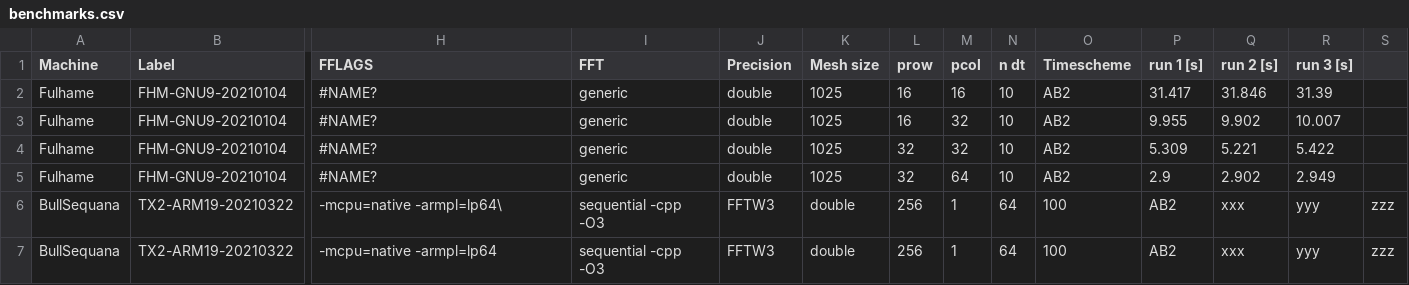
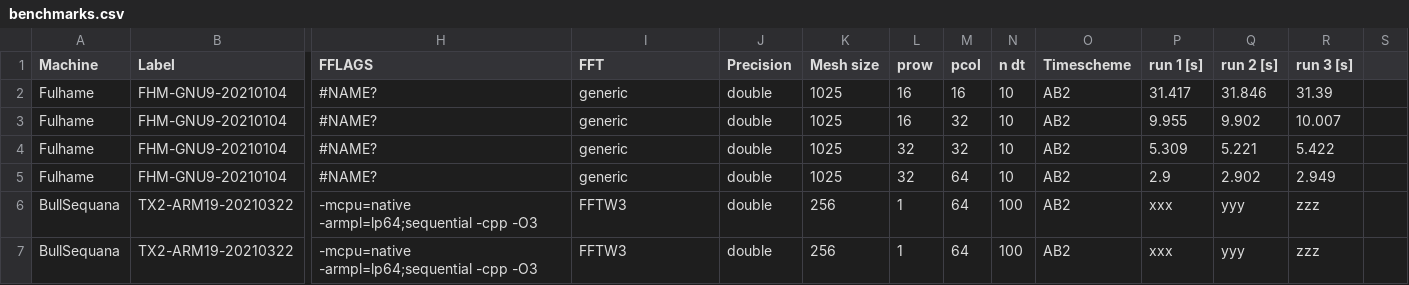
Before and after one commit to xcompact3d/X3D-benchmarking, a CSV file: benchmarks.csv, drawn as a sheet; only a part is shown, gaps mark what is left out; the diff names each change by its address in the sheet, - before the commit and + after, or states it on an @@ line.

Commit message:
Update benchmarks.csv

```diff
--- a/benchmarks.csv
+++ b/benchmarks.csv
-H6 (FFLAGS): -mcpu=native -armpl=lp64\
+H6 (FFLAGS): -mcpu=native -armpl=lp64;sequential -cpp -O3
-I6:I7 (FFT): sequential -cpp -O3
+I6:I7 (FFT): FFTW3
-J6:J7 (Precision): FFTW3
+J6:J7 (Precision): double
-K6:K7 (Mesh size): double
+K6:K7 (Mesh size): 256
-L6:L7 (prow): 256
+L6:L7 (prow): 1
-M6:M7 (pcol): 1
+M6:M7 (pcol): 64
-N6:N7 (n dt): 64
+N6:N7 (n dt): 100
-O6:O7 (Timescheme): 100
+O6:O7 (Timescheme): AB2
-P6:P7 (run 1 [s]): AB2
+P6:P7 (run 1 [s]): xxx
-Q6:Q7 (run 2 [s]): xxx
+Q6:Q7 (run 2 [s]): yyy
-R6:R7 (run 3 [s]): yyy
+R6:R7 (run 3 [s]): zzz
-S6:S7: zzz
+S6:S7: (empty)
-H7 (FFLAGS): -mcpu=native -armpl=lp64
+H7 (FFLAGS): -mcpu=native -armpl=lp64;sequential -cpp -O3
```
